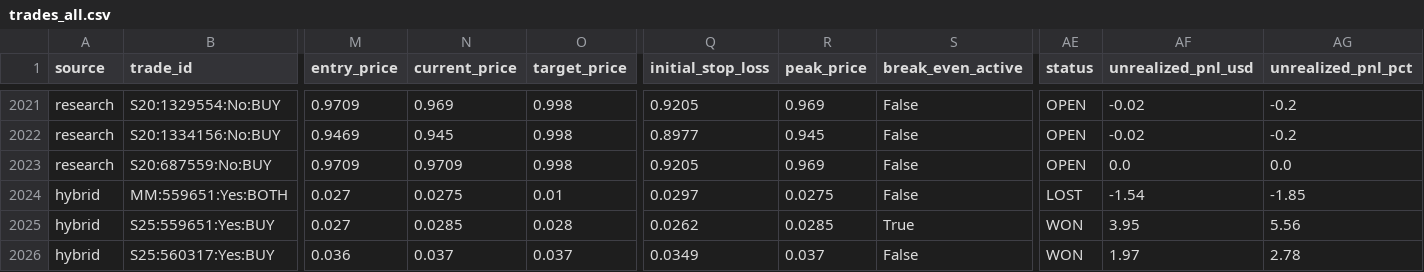
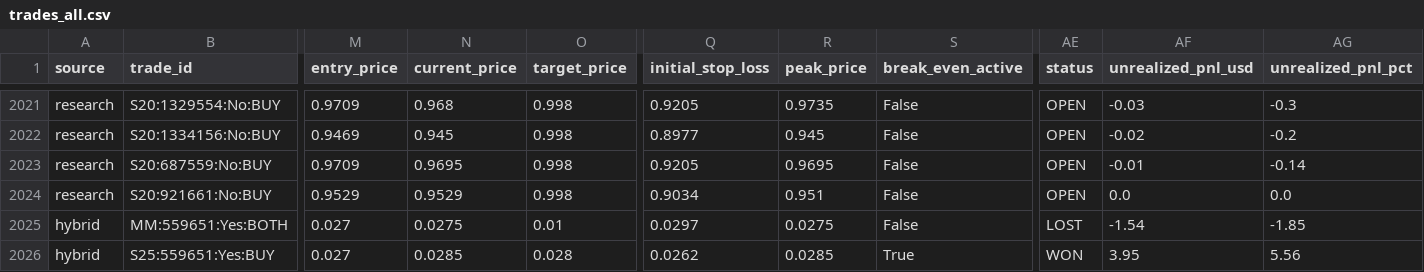
Before and after one commit to aguamarinac2-netizen/quant-polymarket-trackrecord, a CSV file: trades_all.csv, drawn as a sheet; only a part is shown, gaps mark what is left out; the shorter side is filled out with more unchanged rows; rows hold the shown columns only; the diff covers the shown part only; the diff names each change by its address in the sheet, - before the commit and + after, or states it on an @@ line.

```diff
--- a/trades_all.csv
+++ b/trades_all.csv
-N2021 (current_price): 0.969
+N2021 (current_price): 0.968
-R2021 (peak_price): 0.969
+R2021 (peak_price): 0.9735
-AF2021 (unrealized_pnl_usd): -0.02
+AF2021 (unrealized_pnl_usd): -0.03
-AG2021 (unrealized_pnl_pct): -0.2
+AG2021 (unrealized_pnl_pct): -0.3
-N2023 (current_price): 0.9709
+N2023 (current_price): 0.9695
-R2023 (peak_price): 0.969
+R2023 (peak_price): 0.9695
-AF2023 (unrealized_pnl_usd): 0.0
+AF2023 (unrealized_pnl_usd): -0.01
-AG2023 (unrealized_pnl_pct): 0.0
+AG2023 (unrealized_pnl_pct): -0.14
+row 2024: research | S20:921661:No:BUY | 0.9529 | 0.9529 | 0.998 | 0.9034 | 0.951 | False | OPEN | 0.0 | 0.0
```
Also changed, not shown: 32 edited cells elsewhere in this file, 7 other files.
